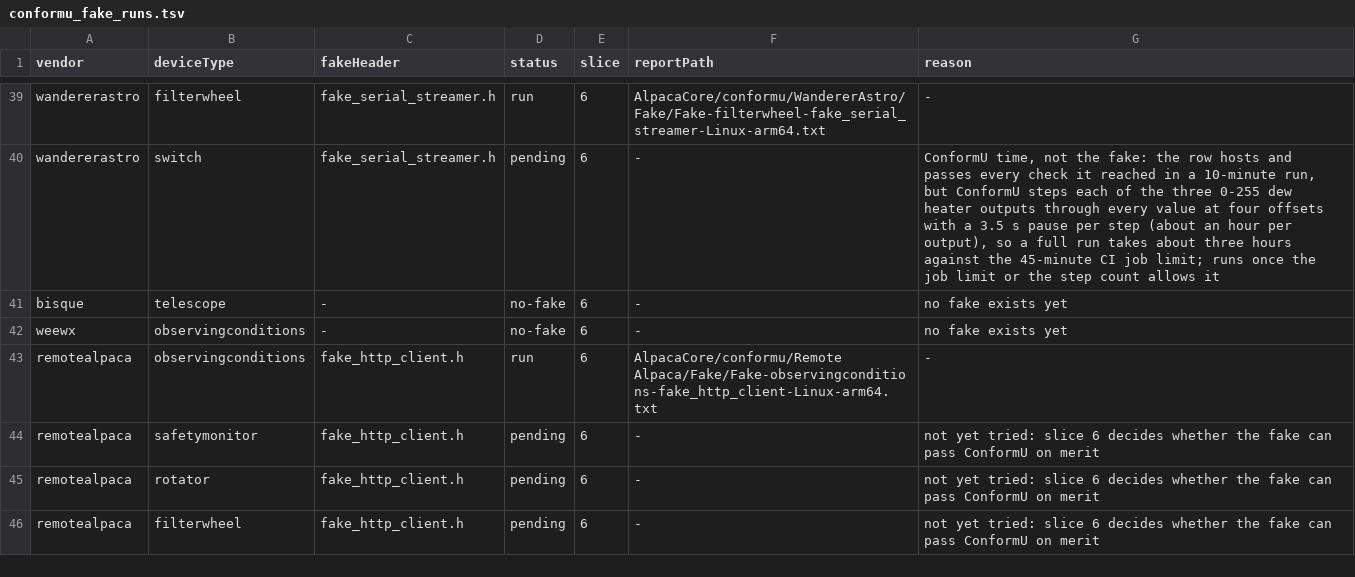
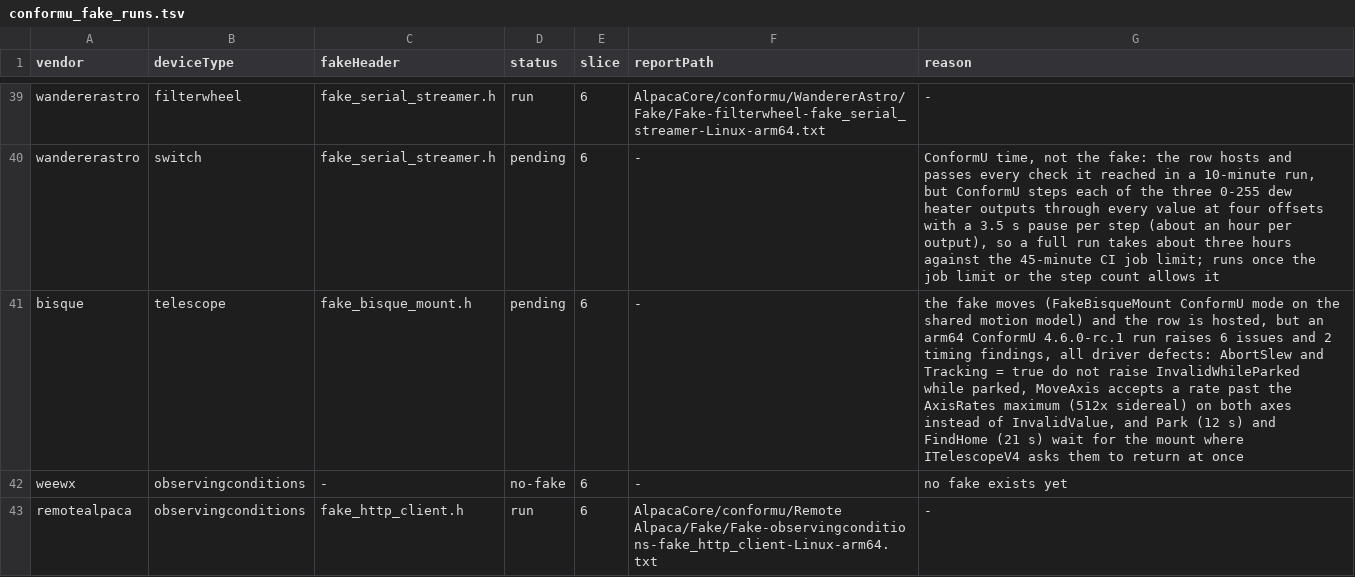
Before and after one commit to open-astro/AlpacaBridge, a TSV file: scripts/conformu_fake_runs.tsv, drawn as a sheet; only a part is shown, gaps mark what is left out; the shorter side is filled out with more unchanged rows.

```diff
--- a/scripts/conformu_fake_runs.tsv
+++ b/scripts/conformu_fake_runs.tsv
@@ -40,3 +40,3 @@ wandererastro	filterwheel	fake_serial_streamer.h	run	6	AlpacaCore/conformu/Wande
 wandererastro	switch	fake_serial_streamer.h	pending	6	-	ConformU time, not the fake: the row hosts and passes every check it reached in a 10-minute run, but ConformU steps each of the three 0-255 dew heater outputs through every value at four offsets with a 3.5 s pause per step (about an hour per output), so a full run takes about three hours against the 45-minute CI job limit; runs once the job limit or the step count allows it
-bisque	telescope	-	no-fake	6	-	no fake exists yet
+bisque	telescope	fake_bisque_mount.h	pending	6	-	the fake moves (FakeBisqueMount ConformU mode on the shared motion model) and the row is hosted, but an arm64 ConformU 4.6.0-rc.1 run raises 6 issues and 2 timing findings, all driver defects: AbortSlew and Tracking = true do not raise InvalidWhileParked while parked, MoveAxis accepts a rate past the AxisRates maximum (512x sidereal) on both axes instead of InvalidValue, and Park (12 s) and FindHome (21 s) wait for the mount where ITelescopeV4 asks them to return at once
 weewx	observingconditions	-	no-fake	6	-	no fake exists yet
```
Also changed, not shown: 9 other files.
